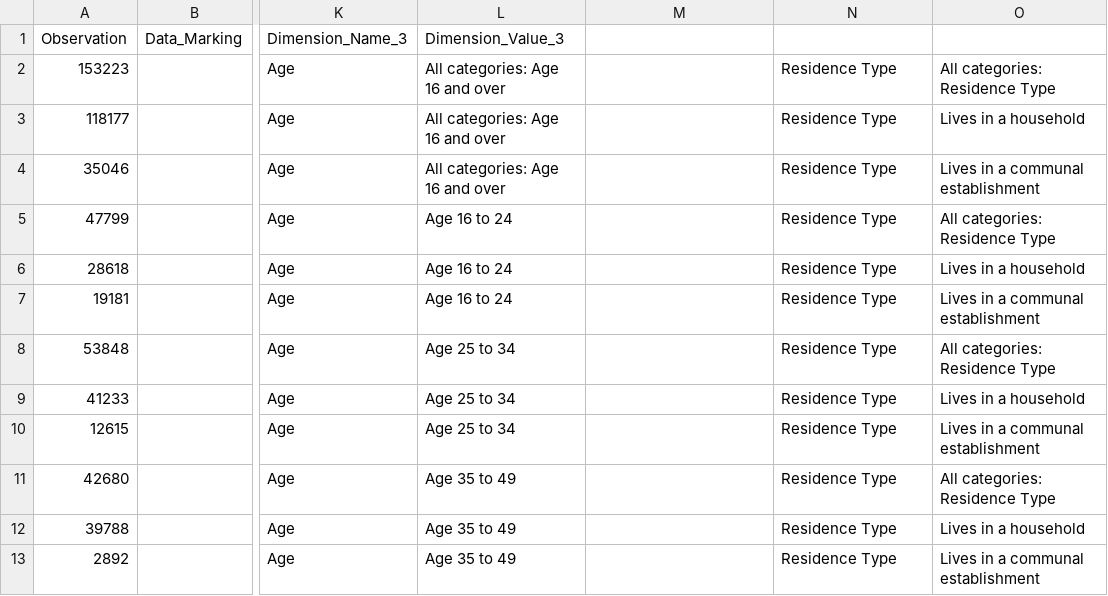
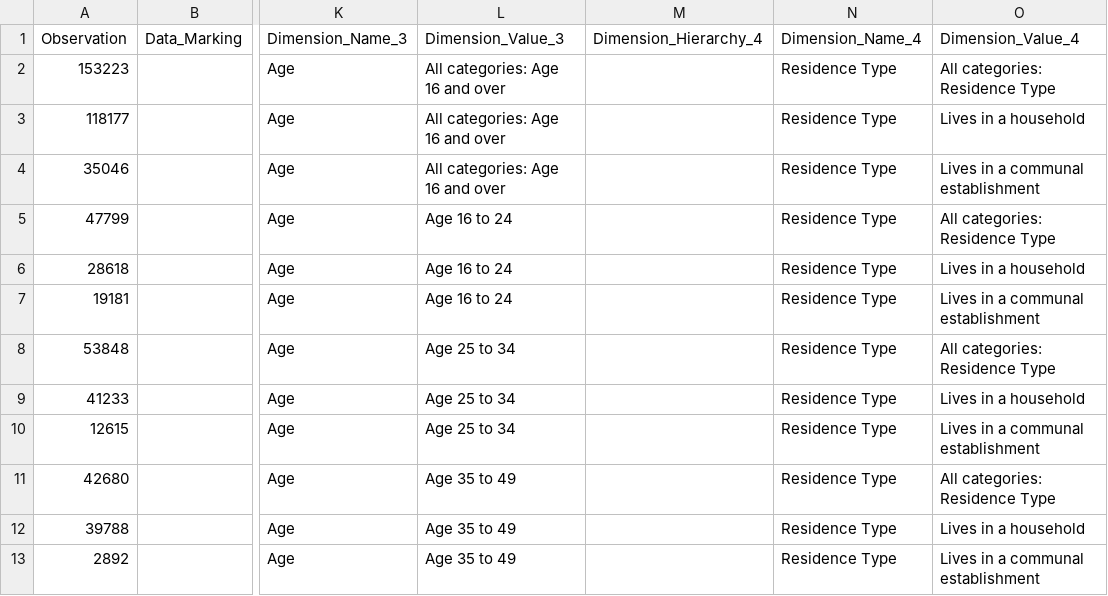
Before and after one commit to ONSdigital/dp-dd-api, a CSV file: it/resources/main/AF001EW_v3_small.csv, drawn as a sheet; only a part is shown, gaps mark what is left out; the diff names each change by its address in the sheet, - before the commit and + after, or states it on an @@ line.

```diff
--- a/it/resources/main/AF001EW_v3_small.csv
+++ b/it/resources/main/AF001EW_v3_small.csv
-M1: (empty)
+M1: Dimension_Hierarchy_4
-N1: (empty)
+N1: Dimension_Name_4
-O1: (empty)
+O1: Dimension_Value_4
```
Also changed, not shown: 1 other file.
